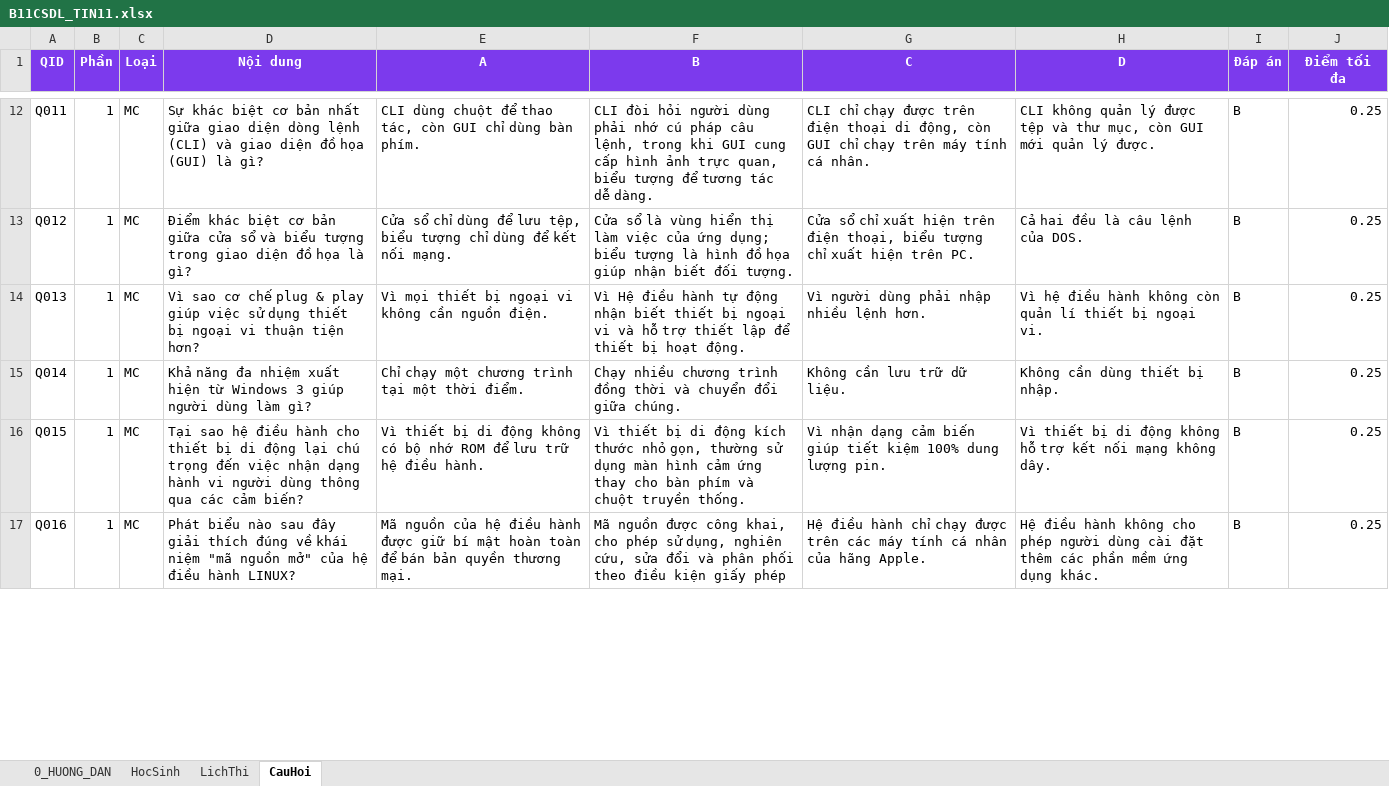
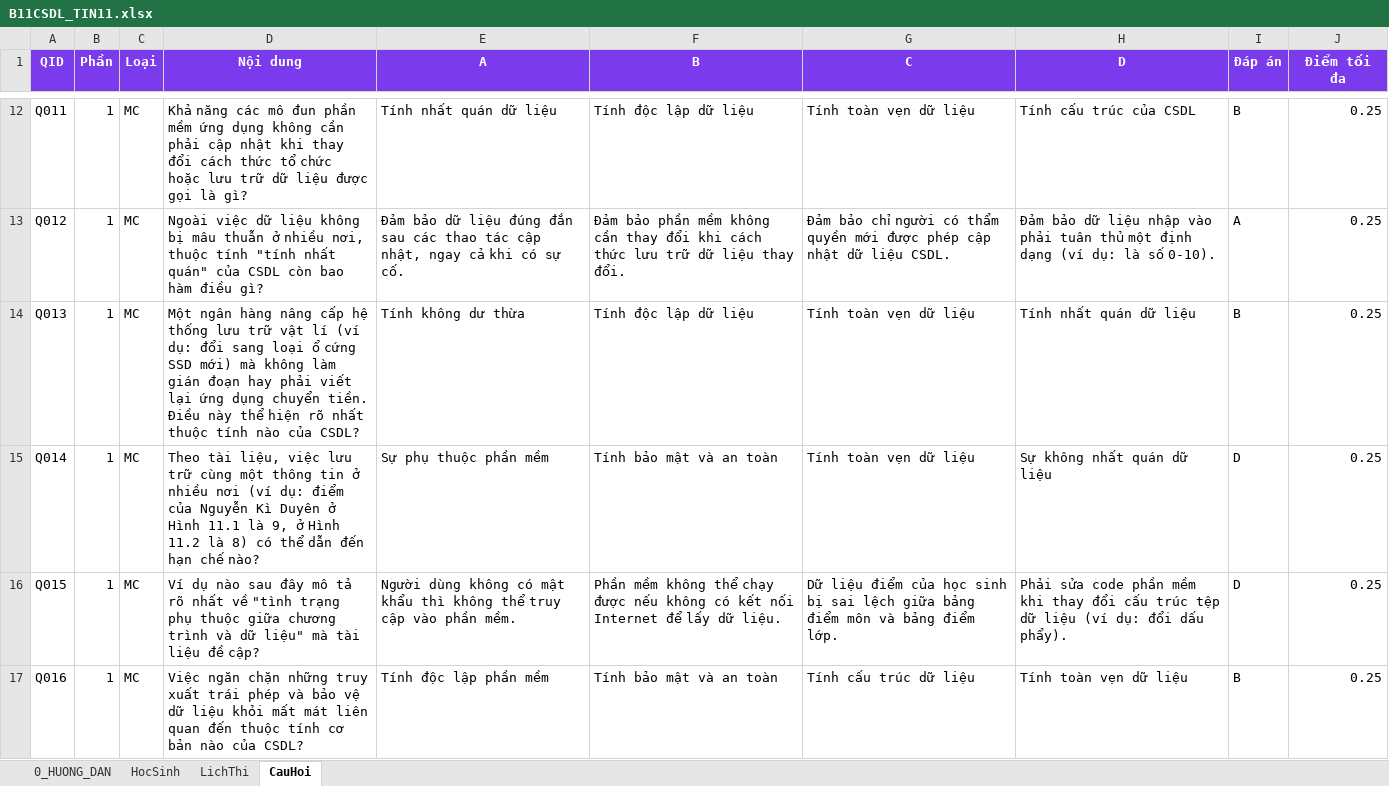
Before and after one commit to webh2t/webh2t.github.io, an Excel workbook: data/B11CSDL_TIN11.xlsx, sheet CauHoi, drawn as a sheet; only a part is shown, gaps mark what is left out; values as stored, in another font and other column widths than the file's, no borders; the diff covers the shown part only; the diff names each change by its address in the sheet, - before the commit and + after, or states it on an @@ line.

```diff
--- a/data/B11CSDL_TIN11.xlsx (sheet CauHoi)
+++ b/data/B11CSDL_TIN11.xlsx (sheet CauHoi)
-D12 (Nội dung): Sự khác biệt cơ bản nhất giữa giao diện dòng lệnh (CLI) và giao diện đồ họa (GUI) là gì?
+D12 (Nội dung): Khả năng các mô đun phần mềm ứng dụng không cần phải cập nhật khi thay đổi cách thức tổ chức hoặc lưu trữ dữ liệu được gọi là gì?
-E12 (A): CLI dùng chuột để thao tác, còn GUI chỉ dùng bàn phím.
+E12 (A): Tính nhất quán dữ liệu
-F12 (B): CLI đòi hỏi người dùng phải nhớ cú pháp câu lệnh, trong khi GUI cung cấp hình ảnh trực quan, biểu tượng để tương tác dễ dàng.
+F12 (B): Tính độc lập dữ liệu
-G12 (C): CLI chỉ chạy được trên điện thoại di động, còn GUI chỉ chạy trên máy tính cá nhân.
+G12 (C): Tính toàn vẹn dữ liệu
-H12 (D): CLI không quản lý được tệp và thư mục, còn GUI mới quản lý được.
+H12 (D): Tính cấu trúc của CSDL
-D13 (Nội dung): Điểm khác biệt cơ bản giữa cửa sổ và biểu tượng trong giao diện đồ họa là gì?
+D13 (Nội dung): Ngoài việc dữ liệu không bị mâu thuẫn ở nhiều nơi, thuộc tính "tính nhất quán" của CSDL còn bao hàm điều gì?
-E13 (A): Cửa sổ chỉ dùng để lưu tệp, biểu tượng chỉ dùng để kết nối mạng.
+E13 (A): Đảm bảo dữ liệu đúng đắn sau các thao tác cập nhật, ngay cả khi có sự cố.
-F13 (B): Cửa sổ là vùng hiển thị làm việc của ứng dụng; biểu tượng là hình đồ họa giúp nhận biết đối tượng.
+F13 (B): Đảm bảo phần mềm không cần thay đổi khi cách thức lưu trữ dữ liệu thay đổi.
-G13 (C): Cửa sổ chỉ xuất hiện trên điện thoại, biểu tượng chỉ xuất hiện trên PC.
+G13 (C): Đảm bảo chỉ người có thẩm quyền mới được phép cập nhật dữ liệu CSDL.
-H13 (D): Cả hai đều là câu lệnh của DOS.
+H13 (D): Đảm bảo dữ liệu nhập vào phải tuân thủ một định dạng (ví dụ: là số 0-10).
-I13 (Đáp án): B
+I13 (Đáp án): A
-D14 (Nội dung): Vì sao cơ chế plug & play giúp việc sử dụng thiết bị ngoại vi thuận tiện hơn?
+D14 (Nội dung): Một ngân hàng nâng cấp hệ thống lưu trữ vật lí (ví dụ: đổi sang loại ổ cứng SSD mới) mà không làm gián đoạn hay phải viết lại ứng dụng chuyển tiền. Điều này thể hiện rõ nhất thuộc tính nào của CSDL?
-E14 (A): Vì mọi thiết bị ngoại vi không cần nguồn điện.
+E14 (A): Tính không dư thừa
-F14 (B): Vì Hệ điều hành tự động nhận biết thiết bị ngoại vi và hỗ trợ thiết lập để thiết bị hoạt động.
+F14 (B): Tính độc lập dữ liệu
-G14 (C): Vì người dùng phải nhập nhiều lệnh hơn.
+G14 (C): Tính toàn vẹn dữ liệu
-H14 (D): Vì hệ điều hành không còn quản lí thiết bị ngoại vi.
+H14 (D): Tính nhất quán dữ liệu
-D15 (Nội dung): Khả năng đa nhiệm xuất hiện từ Windows 3 giúp người dùng làm gì?
+D15 (Nội dung): Theo tài liệu, việc lưu trữ cùng một thông tin ở nhiều nơi (ví dụ: điểm của Nguyễn Kì Duyên ở Hình 11.1 là 9, ở Hình 11.2 là 8) có thể dẫn đến hạn chế nào?
-E15 (A): Chỉ chạy một chương trình tại một thời điểm.
+E15 (A): Sự phụ thuộc phần mềm
-F15 (B): Chạy nhiều chương trình đồng thời và chuyển đổi giữa chúng.
+F15 (B): Tính bảo mật và an toàn
-G15 (C): Không cần lưu trữ dữ liệu.
+G15 (C): Tính toàn vẹn dữ liệu
-H15 (D): Không cần dùng thiết bị nhập.
+H15 (D): Sự không nhất quán dữ liệu
-I15:I16 (Đáp án): B
+I15:I16 (Đáp án): D
-D16 (Nội dung): Tại sao hệ điều hành cho thiết bị di động lại chú trọng đến việc nhận dạng hành vi người dùng thông qua các cảm biến?
+D16 (Nội dung): Ví dụ nào sau đây mô tả rõ nhất về "tình trạng phụ thuộc giữa chương trình và dữ liệu" mà tài liệu đề cập?
-E16 (A): Vì thiết bị di động không có bộ nhớ ROM để lưu trữ hệ điều hành.
+E16 (A): Người dùng không có mật khẩu thì không thể truy cập vào phần mềm.
-F16 (B): Vì thiết bị di động kích thước nhỏ gọn, thường sử dụng màn hình cảm ứng thay cho bàn phím và chuột truyền thống.
+F16 (B): Phần mềm không thể chạy được nếu không có kết nối Internet để lấy dữ liệu.
-G16 (C): Vì nhận dạng cảm biến giúp tiết kiệm 100% dung lượng pin.
+G16 (C): Dữ liệu điểm của học sinh bị sai lệch giữa bảng điểm môn và bảng điểm lớp.
-H16 (D): Vì thiết bị di động không hỗ trợ kết nối mạng không dây.
+H16 (D): Phải sửa code phần mềm khi thay đổi cấu trúc tệp dữ liệu (ví dụ: đổi dấu phẩy).
-D17 (Nội dung): Phát biểu nào sau đây giải thích đúng về khái niệm "mã nguồn mở" của hệ điều hành LINUX?
+D17 (Nội dung): Việc ngăn chặn những truy xuất trái phép và bảo vệ dữ liệu khỏi mất mát liên quan đến thuộc tính cơ bản nào của CSDL?
-E17 (A): Mã nguồn của hệ điều hành được giữ bí mật hoàn toàn để bán bản quyền thương mại.
+E17 (A): Tính độc lập phần mềm
-F17 (B): Mã nguồn được công khai, cho phép sử dụng, nghiên cứu, sửa đổi và phân phối theo điều kiện giấy phép
+F17 (B): Tính bảo mật và an toàn
-G17 (C): Hệ điều hành chỉ chạy được trên các máy tính cá nhân của hãng Apple.
+G17 (C): Tính cấu trúc dữ liệu
-H17 (D): Hệ điều hành không cho phép người dùng cài đặt thêm các phần mềm ứng dụng khác.
+H17 (D): Tính toàn vẹn dữ liệu
```
Also changed, not shown: 4 added rows and 532 edited cells elsewhere in this sheet, sheet HocSinh.
